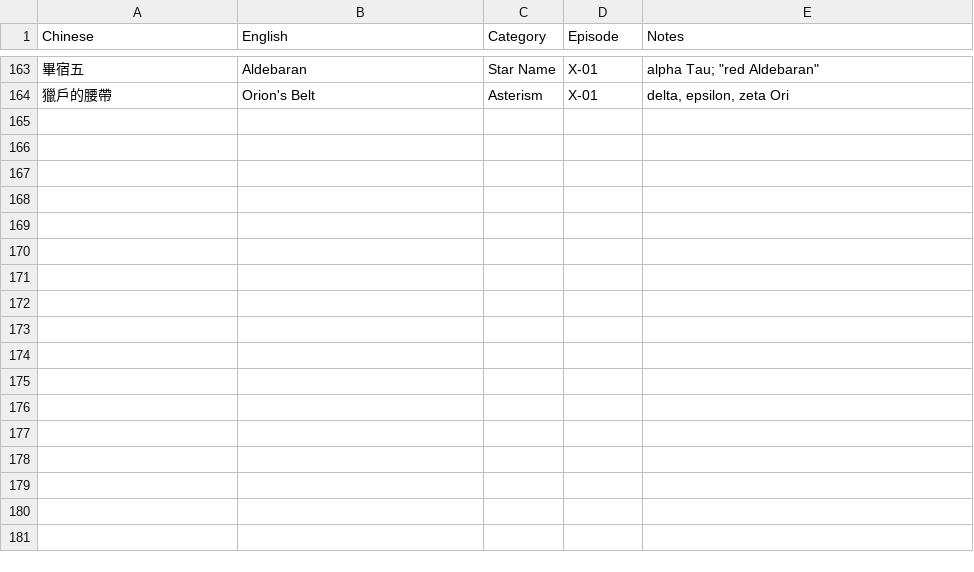
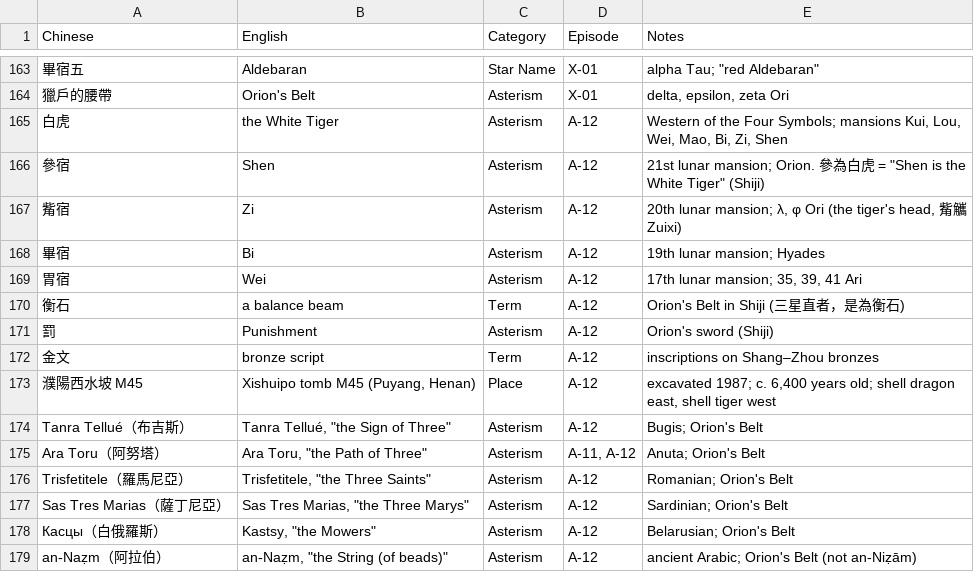
Before and after one commit to Kimchi2104/NTNU-Insta, a CSV file: 06_發布月曆/英文譯名表.csv, drawn as a sheet; only a part is shown, gaps mark what is left out; the diff names each change by its address in the sheet, - before the commit and + after, or states it on an @@ line.

```diff
--- a/06_發布月曆/英文譯名表.csv
+++ b/06_發布月曆/英文譯名表.csv
+row 165: 白虎 | the White Tiger | Asterism | A-12 | Western of the Four Symbols; mansions Kui, Lou, Wei, Mao, Bi, Zi, Shen
+row 166: 參宿 | Shen | Asterism | A-12 | 21st lunar mansion; Orion. 參為白虎 = "Shen is the White Tiger" (Shiji)
+row 167: 觜宿 | Zi | Asterism | A-12 | 20th lunar mansion; λ, φ Ori (the tiger's head, 觜觿 Zuixi)
+row 168: 畢宿 | Bi | Asterism | A-12 | 19th lunar mansion; Hyades
+row 169: 胃宿 | Wei | Asterism | A-12 | 17th lunar mansion; 35, 39, 41 Ari
+row 170: 衡石 | a balance beam | Term | A-12 | Orion's Belt in Shiji (三星直者，是為衡石)
+row 171: 罰 | Punishment | Asterism | A-12 | Orion's sword (Shiji)
+row 172: 金文 | bronze script | Term | A-12 | inscriptions on Shang–Zhou bronzes
+row 173: 濮陽西水坡 M45 | Xishuipo tomb M45 (Puyang, Henan) | Place | A-12 | excavated 1987; c. 6,400 years old; shell dragon east, shell tiger west
+row 174: Tanra Tellué（布吉斯） | Tanra Tellué, "the Sign of Three" | Asterism | A-12 | Bugis; Orion's Belt
+row 175: Ara Toru（阿努塔） | Ara Toru, "the Path of Three" | Asterism | A-11, A-12 | Anuta; Orion's Belt
+row 176: Trisfetitele（羅馬尼亞） | Trisfetitele, "the Three Saints" | Asterism | A-12 | Romanian; Orion's Belt
+row 177: Sas Tres Marias（薩丁尼亞） | Sas Tres Marias, "the Three Marys" | Asterism | A-12 | Sardinian; Orion's Belt
+row 178: Касцы（白俄羅斯） | Kastsy, "the Mowers" | Asterism | A-12 | Belarusian; Orion's Belt
+row 179: an-Naẓm（阿拉伯） | an-Naẓm, "the String (of beads)" | Asterism | A-12 | ancient Arabic; Orion's Belt (not an-Niẓām)
```
Also changed, not shown: 06_發布月曆/節目表_萬國星空_英文版.csv, 9 other files.
